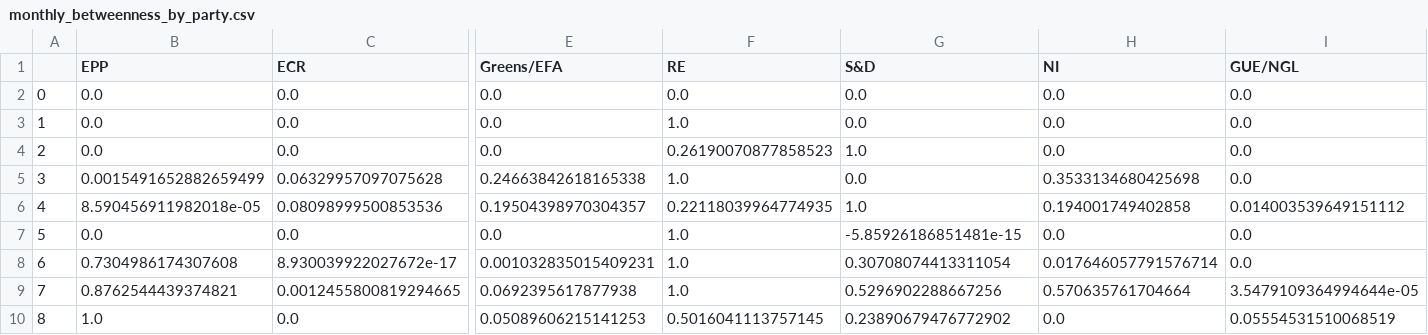
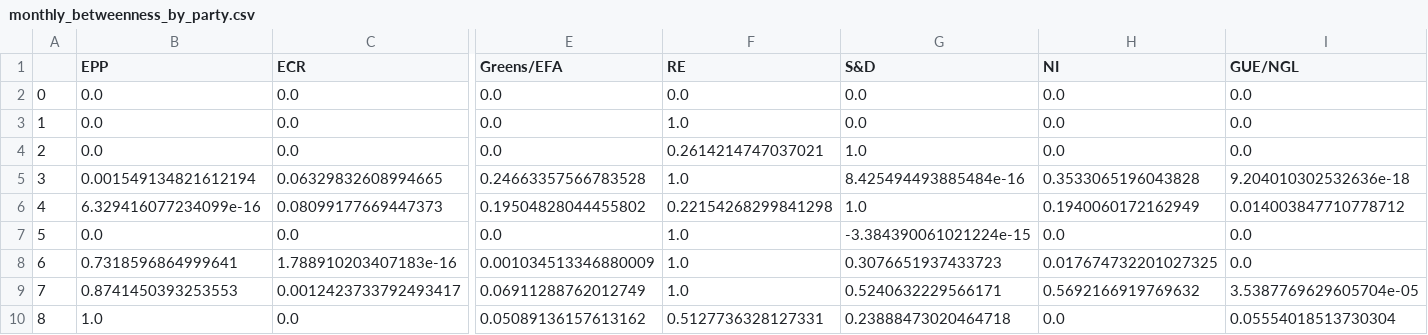
Before and after one commit to maritsm/temalabor-2023, a CSV file: results/monthly_betweenness_by_party.csv, drawn as a sheet; only a part is shown, gaps mark what is left out; the diff covers the shown part only; the diff names each change by its address in the sheet, - before the commit and + after, or states it on an @@ line.

Commit message:
no change

```diff
--- a/results/monthly_betweenness_by_party.csv
+++ b/results/monthly_betweenness_by_party.csv
-F4 (RE): 0.26190070877858523
+F4 (RE): 0.2614214747037021
-B5 (EPP): 0.0015491652882659499
+B5 (EPP): 0.001549134821612194
-C5 (ECR): 0.06329957097075628
+C5 (ECR): 0.06329832608994665
-E5 (Greens/EFA): 0.24663842618165338
+E5 (Greens/EFA): 0.24663357566783528
-G5 (S&D): 0.0
+G5 (S&D): 8.425494493885484e-16
-H5 (NI): 0.3533134680425698
+H5 (NI): 0.3533065196043828
-I5 (GUE/NGL): 0.0
+I5 (GUE/NGL): 9.204010302532636e-18
-B6 (EPP): 8.590456911982018e-05
+B6 (EPP): 6.329416077234099e-16
-C6 (ECR): 0.08098999500853536
+C6 (ECR): 0.08099177669447373
-E6 (Greens/EFA): 0.19504398970304357
+E6 (Greens/EFA): 0.19504828044455802
-F6 (RE): 0.22118039964774935
+F6 (RE): 0.22154268299841298
-H6 (NI): 0.194001749402858
+H6 (NI): 0.1940060172162949
-I6 (GUE/NGL): 0.014003539649151112
+I6 (GUE/NGL): 0.014003847710778712
-G7 (S&D): -5.85926186851481e-15
+G7 (S&D): -3.384390061021224e-15
-B8 (EPP): 0.7304986174307608
+B8 (EPP): 0.7318596864999641
-C8 (ECR): 8.930039922027672e-17
+C8 (ECR): 1.788910203407183e-16
-E8 (Greens/EFA): 0.001032835015409231
+E8 (Greens/EFA): 0.001034513346880009
-G8 (S&D): 0.30708074413311054
+G8 (S&D): 0.3076651937433723
-H8 (NI): 0.017646057791576714
+H8 (NI): 0.017674732201027325
-B9 (EPP): 0.8762544439374821
+B9 (EPP): 0.8741450393253553
-C9 (ECR): 0.0012455800819294665
+C9 (ECR): 0.0012423733792493417
-E9 (Greens/EFA): 0.0692395617877938
+E9 (Greens/EFA): 0.06911288762012749
-G9 (S&D): 0.5296902288667256
+G9 (S&D): 0.5240632229566171
-H9 (NI): 0.570635761704664
+H9 (NI): 0.5692166919769632
-I9 (GUE/NGL): 3.5479109364994644e-05
+I9 (GUE/NGL): 3.5387769629605704e-05
-E10 (Greens/EFA): 0.05089606215141253
+E10 (Greens/EFA): 0.05089136157613162
-F10 (RE): 0.5016041113757145
+F10 (RE): 0.5127736328127331
-G10 (S&D): 0.23890679476772902
+G10 (S&D): 0.23888473020464718
-I10 (GUE/NGL): 0.05554531510068519
+I10 (GUE/NGL): 0.05554018513730304
```
Also changed, not shown: 161 edited cells elsewhere in this file.
